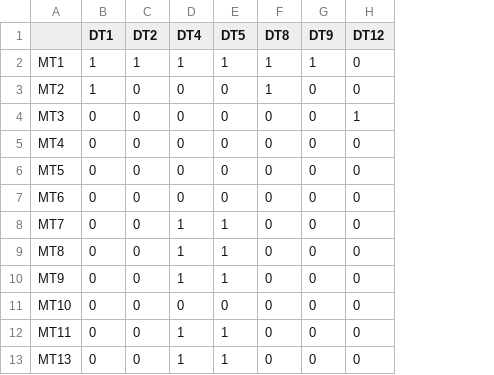
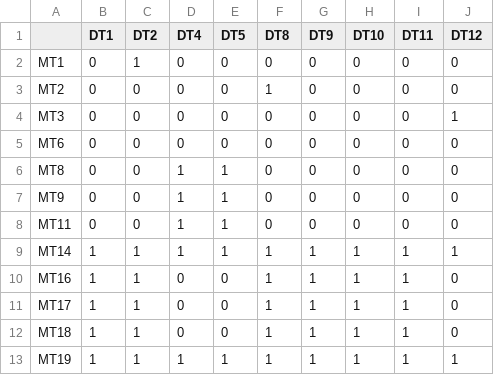
Before and after one commit to cancer-heterogeneity/cancer-heterogeneity.github.io, a CSV file: meteor_files/combinaison_dataset_algorithm.csv, drawn as a sheet; removed rows and columns are numbered as before the commit, all else as after; the diff names each change by its address in the sheet, - before the commit and + after, or states it on an @@ line.

```diff
--- a/meteor_files/combinaison_dataset_algorithm.csv
+++ b/meteor_files/combinaison_dataset_algorithm.csv
+column H (DT10), rows 2-8: all 0
+column I (DT11), rows 2-8: all 0
-B2:B3 (DT1): 1
+B2:B3 (DT1): 0
-D2 (DT4): 1
+D2 (DT4): 0
-E2 (DT5): 1
+E2 (DT5): 0
-F2 (DT8): 1
+F2 (DT8): 0
-G2 (DT9): 1
+G2 (DT9): 0
-row 5: MT4 | 0 | 0 | 0 | 0 | 0 | 0 | 0
-row 6: MT5 | 0 | 0 | 0 | 0 | 0 | 0 | 0
-row 8: MT7 | 0 | 0 | 1 | 1 | 0 | 0 | 0
-row 11: MT10 | 0 | 0 | 0 | 0 | 0 | 0 | 0
-row 13: MT13 | 0 | 0 | 1 | 1 | 0 | 0 | 0
+row 9: MT14 | 1 | 1 | 1 | 1 | 1 | 1 | 1 | 1 | 1
+row 10: MT16 | 1 | 1 | 0 | 0 | 1 | 1 | 1 | 1 | 0
+row 11: MT17 | 1 | 1 | 0 | 0 | 1 | 1 | 1 | 1 | 0
+row 12: MT18 | 1 | 1 | 0 | 0 | 1 | 1 | 1 | 1 | 0
+row 13: MT19 | 1 | 1 | 1 | 1 | 1 | 1 | 1 | 1 | 1
```
Also changed, not shown: meteor_files/algorithm_description.csv, meteor_files/reference_dataset_description.csv, 2 other files.
